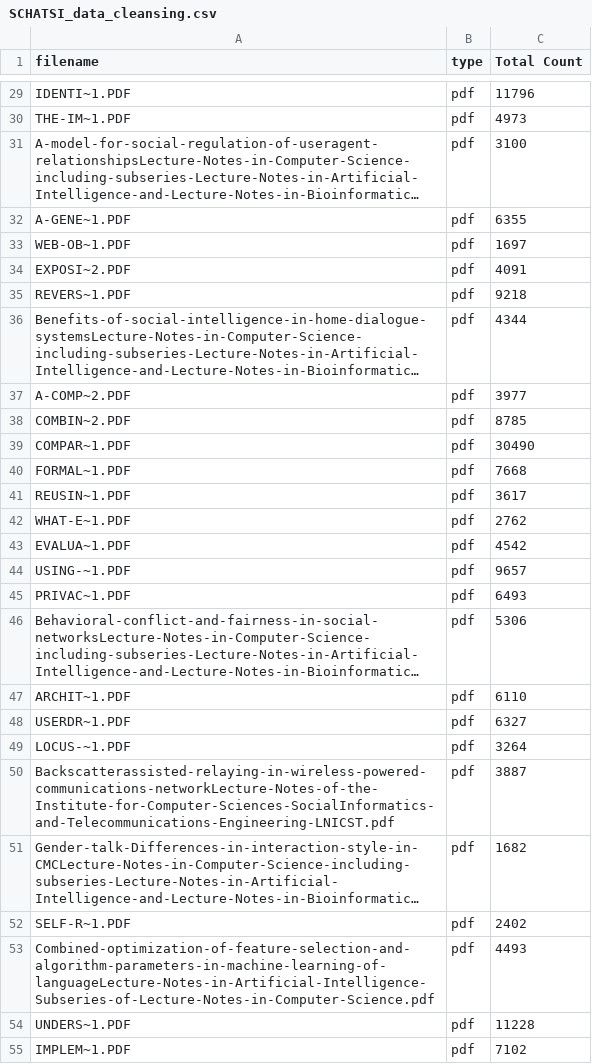
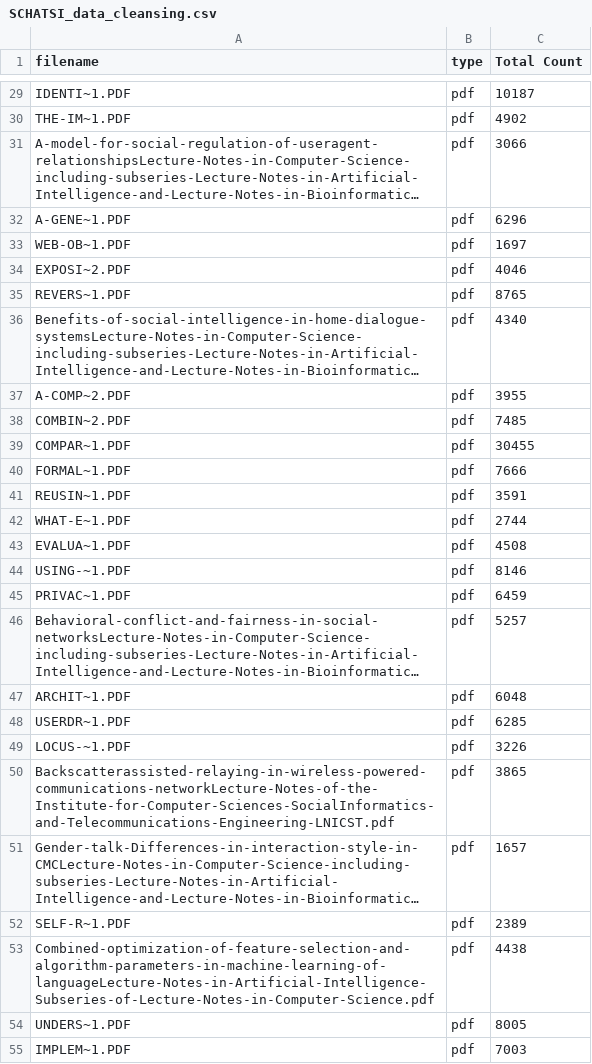
Before and after one commit to robnoflop/Schatsi, a CSV file: SCHATSI_data_cleansing.csv, drawn as a sheet; only a part is shown, gaps mark what is left out; long unchanged cells end in …; the diff covers the shown part only; the diff names each change by its address in the sheet, - before the commit and + after, or states it on an @@ line.

```diff
--- a/SCHATSI_data_cleansing.csv
+++ b/SCHATSI_data_cleansing.csv
-C29 (Total Count): 11796
+C29 (Total Count): 10187
-C30 (Total Count): 4973
+C30 (Total Count): 4902
-C31 (Total Count): 3100
+C31 (Total Count): 3066
-C32 (Total Count): 6355
+C32 (Total Count): 6296
-C34 (Total Count): 4091
+C34 (Total Count): 4046
-C35 (Total Count): 9218
+C35 (Total Count): 8765
-C36 (Total Count): 4344
+C36 (Total Count): 4340
-C37 (Total Count): 3977
+C37 (Total Count): 3955
-C38 (Total Count): 8785
+C38 (Total Count): 7485
-C39 (Total Count): 30490
+C39 (Total Count): 30455
-C40 (Total Count): 7668
+C40 (Total Count): 7666
-C41 (Total Count): 3617
+C41 (Total Count): 3591
-C42 (Total Count): 2762
+C42 (Total Count): 2744
-C43 (Total Count): 4542
+C43 (Total Count): 4508
-C44 (Total Count): 9657
+C44 (Total Count): 8146
-C45 (Total Count): 6493
+C45 (Total Count): 6459
-C46 (Total Count): 5306
+C46 (Total Count): 5257
-C47 (Total Count): 6110
+C47 (Total Count): 6048
-C48 (Total Count): 6327
+C48 (Total Count): 6285
-C49 (Total Count): 3264
+C49 (Total Count): 3226
-C50 (Total Count): 3887
+C50 (Total Count): 3865
-C51 (Total Count): 1682
+C51 (Total Count): 1657
-C52 (Total Count): 2402
+C52 (Total Count): 2389
-C53 (Total Count): 4493
+C53 (Total Count): 4438
-C54 (Total Count): 11228
+C54 (Total Count): 8005
-C55 (Total Count): 7102
+C55 (Total Count): 7003
```
Also changed, not shown: 57 edited cells elsewhere in this file, SCHATSI_included.csv, 10 other files.
